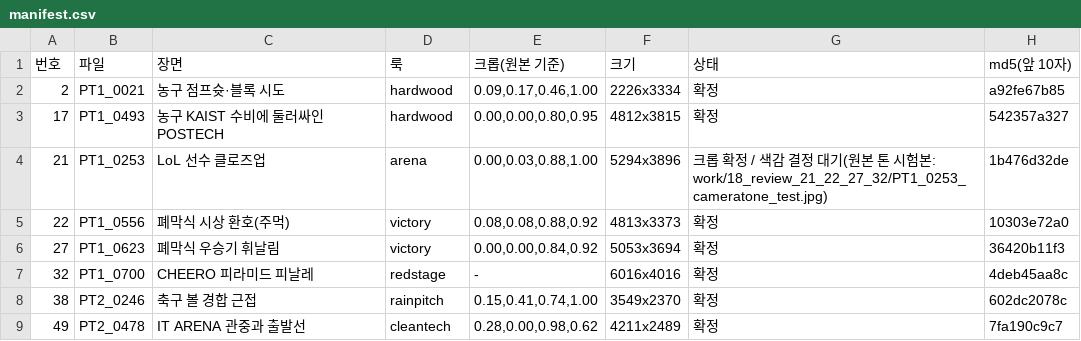
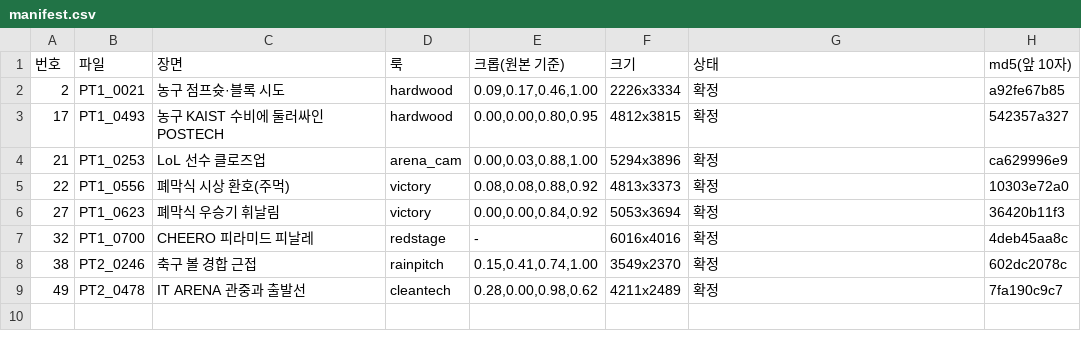
Before and after one commit to ahooncho/stadium-2026-photo-edit, a CSV file: out/final8/manifest.csv, drawn as a sheet.

```diff
--- a/out/final8/manifest.csv
+++ b/out/final8/manifest.csv
@@ -3,3 +3,3 @@
 17,PT1_0493,농구 KAIST 수비에 둘러싸인 POSTECH,hardwood,"0.00,0.00,0.80,0.95",4812x3815,확정,542357a327
-21,PT1_0253,LoL 선수 클로즈업,arena,"0.00,0.03,0.88,1.00",5294x3896,크롭 확정 / 색감 결정 대기(원본 톤 시험본: work/18_review_21_22_27_32/PT1_0253_cameratone_test.jpg),1b476d32de
+21,PT1_0253,LoL 선수 클로즈업,arena_cam,"0.00,0.03,0.88,1.00",5294x3896,확정,ca629996e9
 22,PT1_0556,폐막식 시상 환호(주먹),victory,"0.08,0.08,0.88,0.92",4813x3373,확정,10303e72a0
```
Also changed, not shown: looks/edits.tsv, 4 other files.
